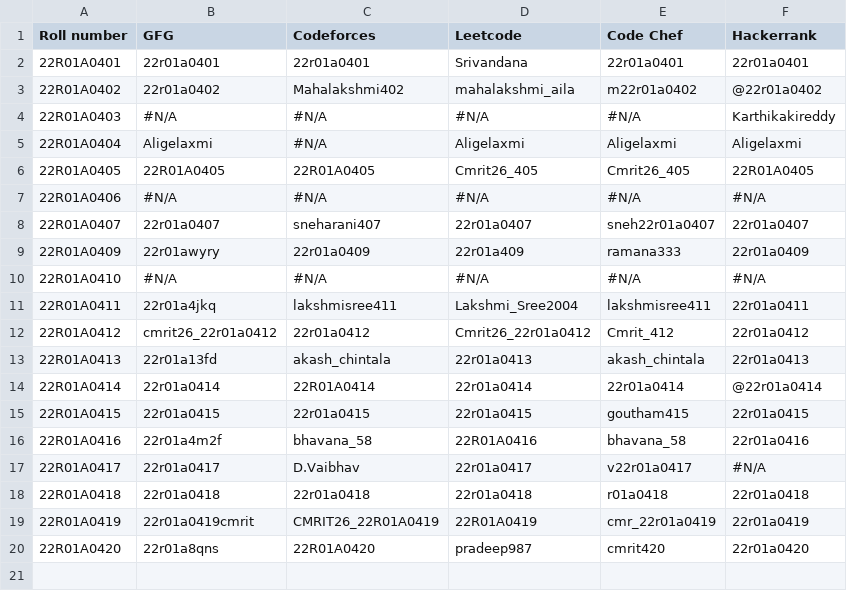
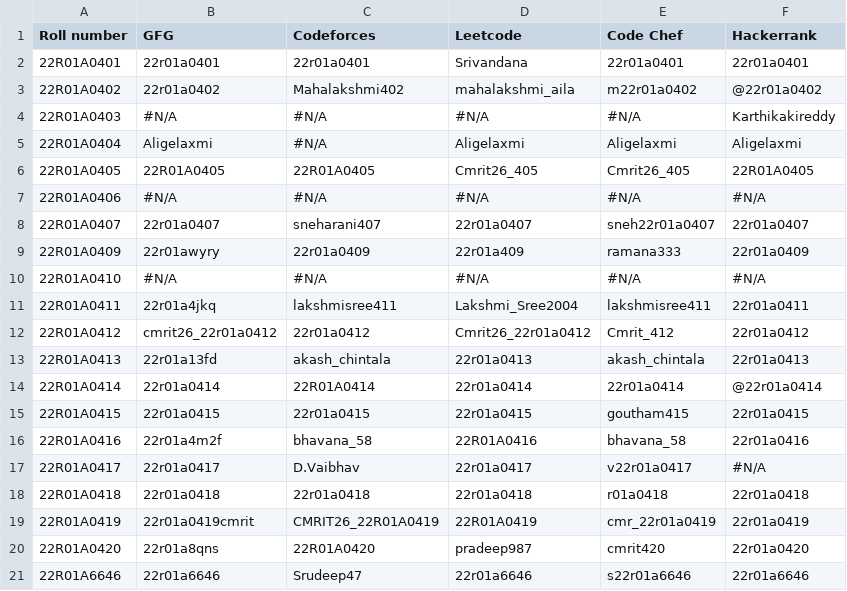
Before and after one commit to Pyramid-IT-Learn/Pyramid-Performance-Tracker, a CSV file: data/CMRIT2026Leaderbaord.csv, drawn as a sheet.

```diff
--- a/data/CMRIT2026Leaderbaord.csv
+++ b/data/CMRIT2026Leaderbaord.csv
@@ -20 +20,2 @@ Roll number,GFG,Codeforces,Leetcode,Code Chef,Hackerrank
 22R01A0420,22r01a8qns,22R01A0420,pradeep987,cmrit420,22r01a0420
+22R01A6646,22r01a6646,Srudeep47,22r01a6646,s22r01a6646,22r01a6646
```
Also changed, not shown: 6 other files.
